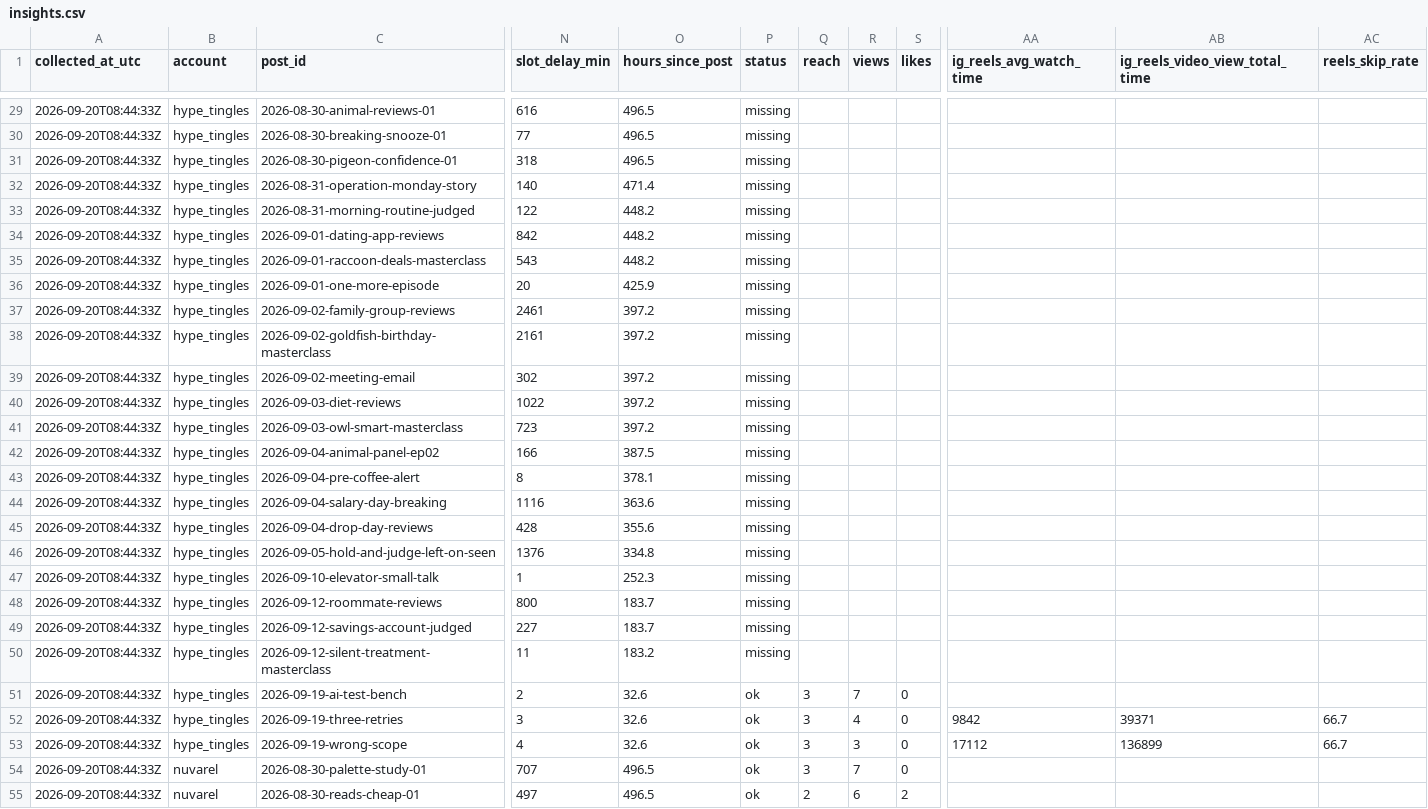
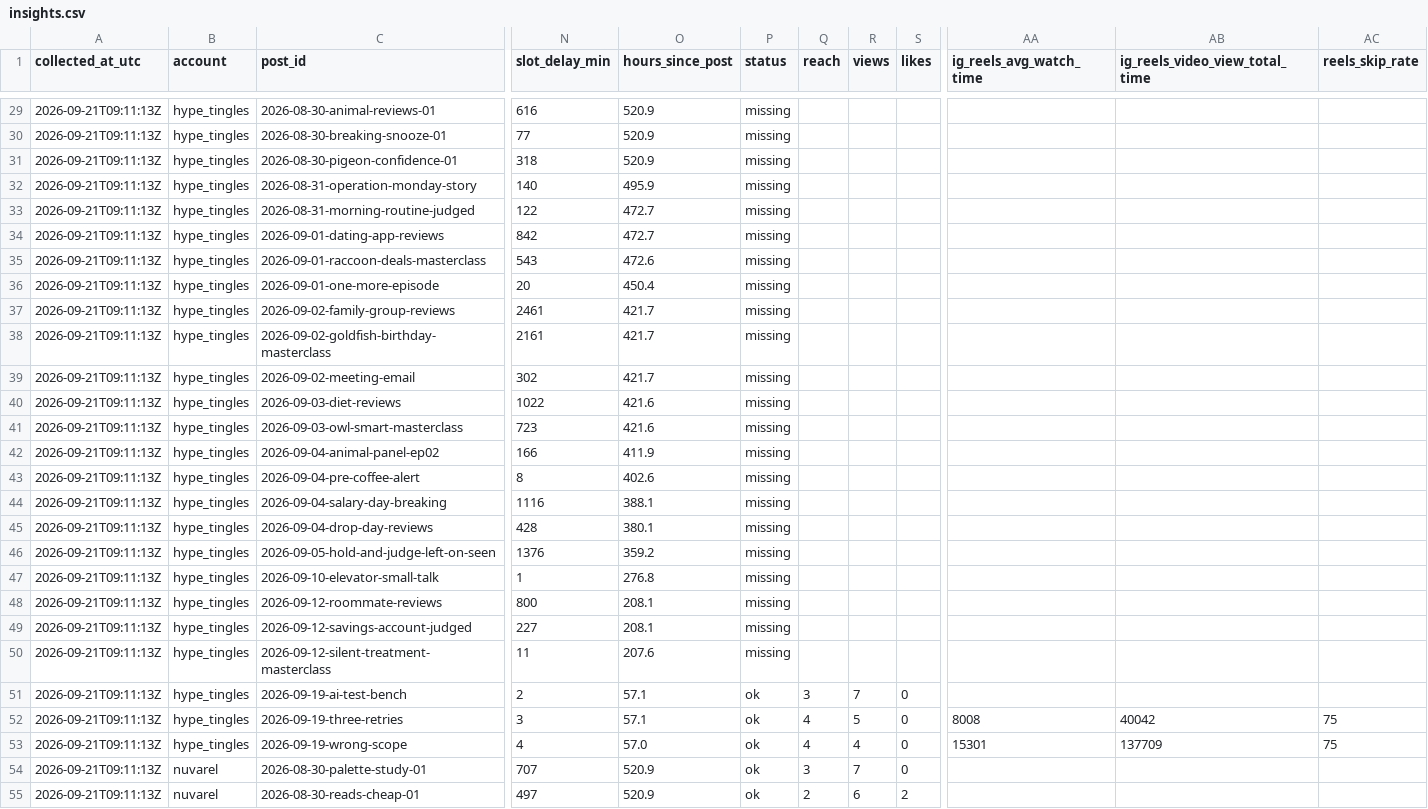
Before and after one commit to harshalpweb/instagram-accounts-social, a CSV file: analytics/insights.csv, drawn as a sheet; only a part is shown, gaps mark what is left out; the diff covers the shown part only; the diff names each change by its address in the sheet, - before the commit and + after, or states it on an @@ line.

```diff
--- a/analytics/insights.csv
+++ b/analytics/insights.csv
-A29:A55 (collected_at_utc): 2026-09-20T08:44:33Z
+A29:A55 (collected_at_utc): 2026-09-21T09:11:13Z
-O29:O31 (hours_since_post): 496.5
+O29:O31 (hours_since_post): 520.9
-O32 (hours_since_post): 471.4
+O32 (hours_since_post): 495.9
-O33:O34 (hours_since_post): 448.2
+O33:O34 (hours_since_post): 472.7
-O35 (hours_since_post): 448.2
+O35 (hours_since_post): 472.6
-O36 (hours_since_post): 425.9
+O36 (hours_since_post): 450.4
-O37:O39 (hours_since_post): 397.2
+O37:O39 (hours_since_post): 421.7
-O40:O41 (hours_since_post): 397.2
+O40:O41 (hours_since_post): 421.6
-O42 (hours_since_post): 387.5
+O42 (hours_since_post): 411.9
-O43 (hours_since_post): 378.1
+O43 (hours_since_post): 402.6
-O44 (hours_since_post): 363.6
+O44 (hours_since_post): 388.1
-O45 (hours_since_post): 355.6
+O45 (hours_since_post): 380.1
-O46 (hours_since_post): 334.8
+O46 (hours_since_post): 359.2
-O47 (hours_since_post): 252.3
+O47 (hours_since_post): 276.8
-O48:O49 (hours_since_post): 183.7
+O48:O49 (hours_since_post): 208.1
-O50 (hours_since_post): 183.2
+O50 (hours_since_post): 207.6
-O51:O52 (hours_since_post): 32.6
+O51:O52 (hours_since_post): 57.1
-Q52:Q53 (reach): 3
+Q52:Q53 (reach): 4
-R52 (views): 4
+R52 (views): 5
-AA52 (ig_reels_avg_watch_time): 9842
+AA52 (ig_reels_avg_watch_time): 8008
-AB52 (ig_reels_video_view_total_time): 39371
+AB52 (ig_reels_video_view_total_time): 40042
-AC52:AC53 (reels_skip_rate): 66.7
+AC52:AC53 (reels_skip_rate): 75
-O53 (hours_since_post): 32.6
+O53 (hours_since_post): 57.0
-R53 (views): 3
+R53 (views): 4
-AA53 (ig_reels_avg_watch_time): 17112
+AA53 (ig_reels_avg_watch_time): 15301
-AB53 (ig_reels_video_view_total_time): 136899
+AB53 (ig_reels_video_view_total_time): 137709
-O54:O55 (hours_since_post): 496.5
+O54:O55 (hours_since_post): 520.9
```
Also changed, not shown: 129 edited cells elsewhere in this file, 1 other file.
